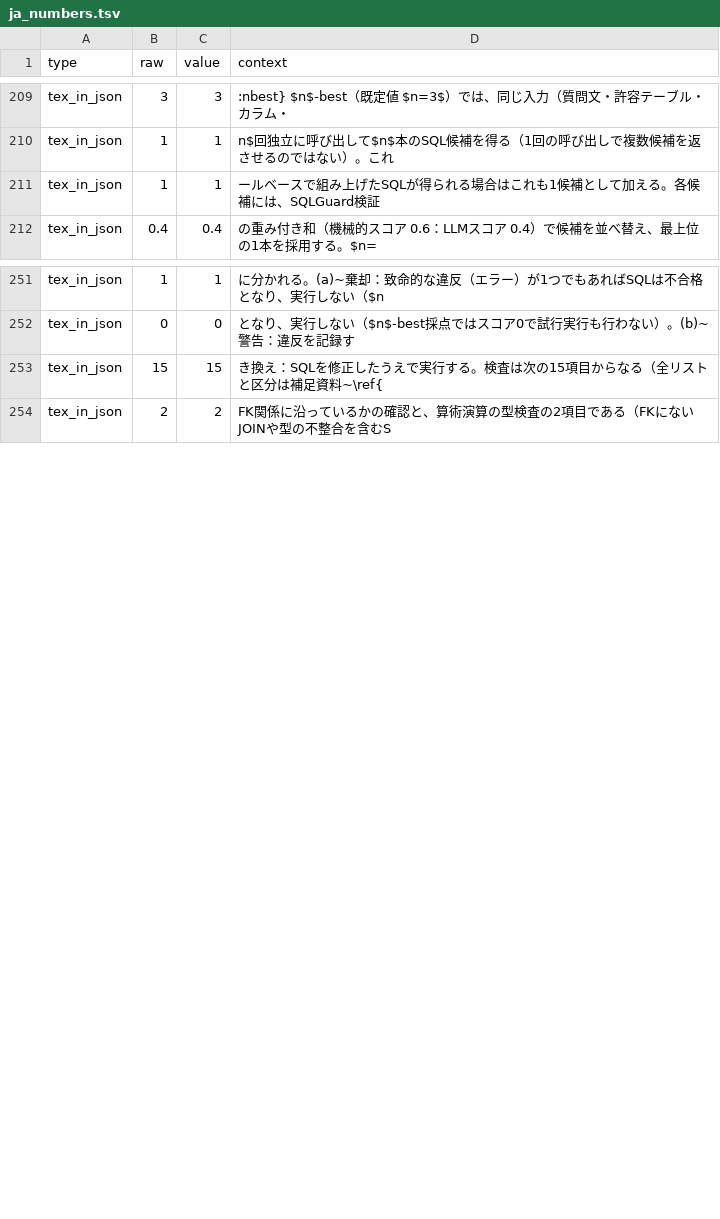
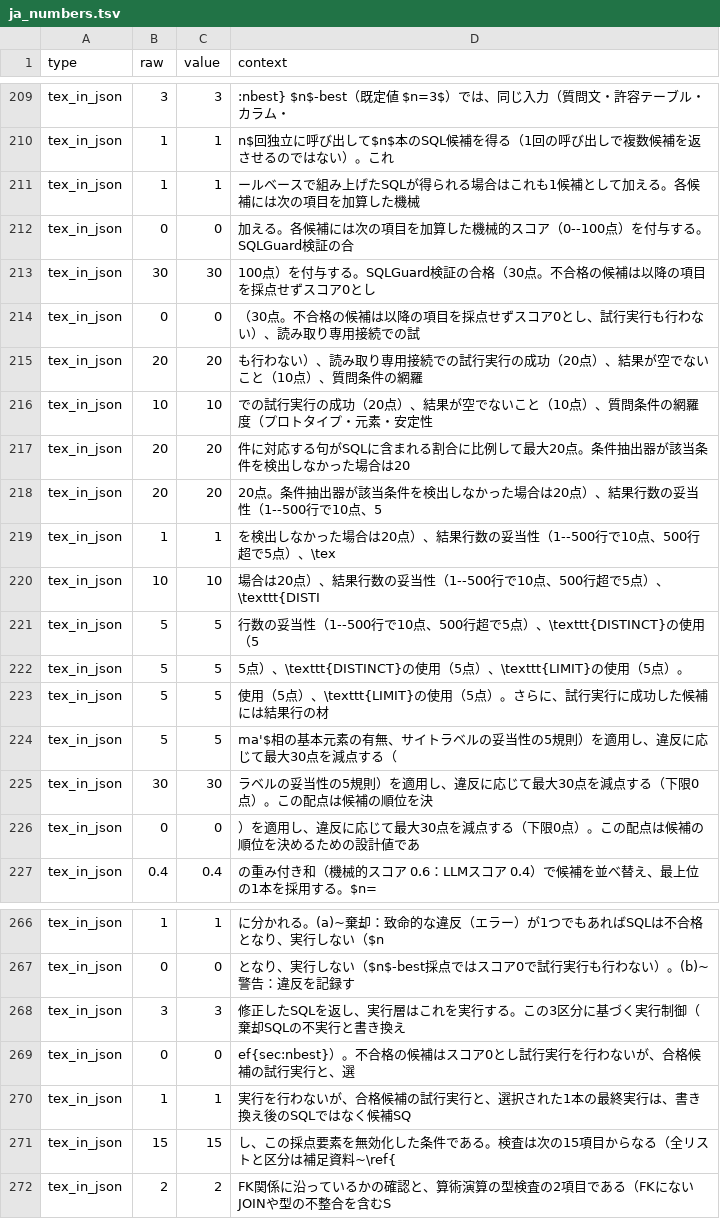
Before and after one commit to minimumtone/machine-learning, a TSV file: l12-schema-graph-text2sql/paper/ja_numbers.tsv, drawn as a sheet; only a part is shown, gaps mark what is left out; the diff covers the shown part only.

```diff
--- a/l12-schema-graph-text2sql/paper/ja_numbers.tsv
+++ b/l12-schema-graph-text2sql/paper/ja_numbers.tsv
@@ -210,3 +210,18 @@ tex_in_json	3	3	:nbest}  $n$-best（既定値 $n=3$）では、同じ入力（
 tex_in_json	1	1	n$回独立に呼び出して$n$本のSQL候補を得る（1回の呼び出しで複数候補を返させるのではない）。これ
-tex_in_json	1	1	ールベースで組み上げたSQLが得られる場合はこれも1候補として加える。各候補には、SQLGuard検証
+tex_in_json	1	1	ールベースで組み上げたSQLが得られる場合はこれも1候補として加える。各候補には次の項目を加算した機械
+tex_in_json	0	0	加える。各候補には次の項目を加算した機械的スコア（0--100点）を付与する。SQLGuard検証の合
+tex_in_json	30	30	100点）を付与する。SQLGuard検証の合格（30点。不合格の候補は以降の項目を採点せずスコア0とし
+tex_in_json	0	0	（30点。不合格の候補は以降の項目を採点せずスコア0とし、試行実行も行わない）、読み取り専用接続での試
+tex_in_json	20	20	も行わない）、読み取り専用接続での試行実行の成功（20点）、結果が空でないこと（10点）、質問条件の網羅
+tex_in_json	10	10	での試行実行の成功（20点）、結果が空でないこと（10点）、質問条件の網羅度（プロトタイプ・元素・安定性
+tex_in_json	20	20	件に対応する句がSQLに含まれる割合に比例して最大20点。条件抽出器が該当条件を検出しなかった場合は20
+tex_in_json	20	20	20点。条件抽出器が該当条件を検出しなかった場合は20点）、結果行数の妥当性（1--500行で10点、5
+tex_in_json	1	1	を検出しなかった場合は20点）、結果行数の妥当性（1--500行で10点、500行超で5点）、\tex
+tex_in_json	10	10	場合は20点）、結果行数の妥当性（1--500行で10点、500行超で5点）、\texttt{DISTI
+tex_in_json	5	5	行数の妥当性（1--500行で10点、500行超で5点）、\texttt{DISTINCT}の使用（5
+tex_in_json	5	5	5点）、\texttt{DISTINCT}の使用（5点）、\texttt{LIMIT}の使用（5点）。
+tex_in_json	5	5	使用（5点）、\texttt{LIMIT}の使用（5点）。さらに、試行実行に成功した候補には結果行の材
+tex_in_json	5	5	ma'$相の基本元素の有無、サイトラベルの妥当性の5規則）を適用し、違反に応じて最大30点を減点する（
+tex_in_json	30	30	ラベルの妥当性の5規則）を適用し、違反に応じて最大30点を減点する（下限0点）。この配点は候補の順位を決
+tex_in_json	0	0	）を適用し、違反に応じて最大30点を減点する（下限0点）。この配点は候補の順位を決めるための設計値であ
 tex_in_json	0.4	0.4	の重み付き和（機械的スコア 0.6：LLMスコア 0.4）で候補を並べ替え、最上位の1本を採用する。$n=
@@ -252,3 +267,6 @@ tex_in_json	1	1	に分かれる。(a)~棄却：致命的な違反（エラー）
 tex_in_json	0	0	となり、実行しない（$n$-best採点ではスコア0で試行実行も行わない）。(b)~警告：違反を記録す
-tex_in_json	15	15	き換え：SQLを修正したうえで実行する。検査は次の15項目からなる（全リストと区分は補足資料~\ref{
+tex_in_json	3	3	修正したSQLを返し、実行層はこれを実行する。この3区分に基づく実行制御（棄却SQLの不実行と書き換え
+tex_in_json	0	0	ef{sec:nbest}）。不合格の候補はスコア0とし試行実行を行わないが、合格候補の試行実行と、選
+tex_in_json	1	1	実行を行わないが、合格候補の試行実行と、選択された1本の最終実行は、書き換え後のSQLではなく候補SQ
+tex_in_json	15	15	し、この採点要素を無効化した条件である。検査は次の15項目からなる（全リストと区分は補足資料~\ref{
 tex_in_json	2	2	FK関係に沿っているかの確認と、算術演算の型検査の2項目である（FKにないJOINや型の不整合を含むS
```
Also changed, not shown: 1 added row and 1 edited cell elsewhere in this file, 4 other files.
